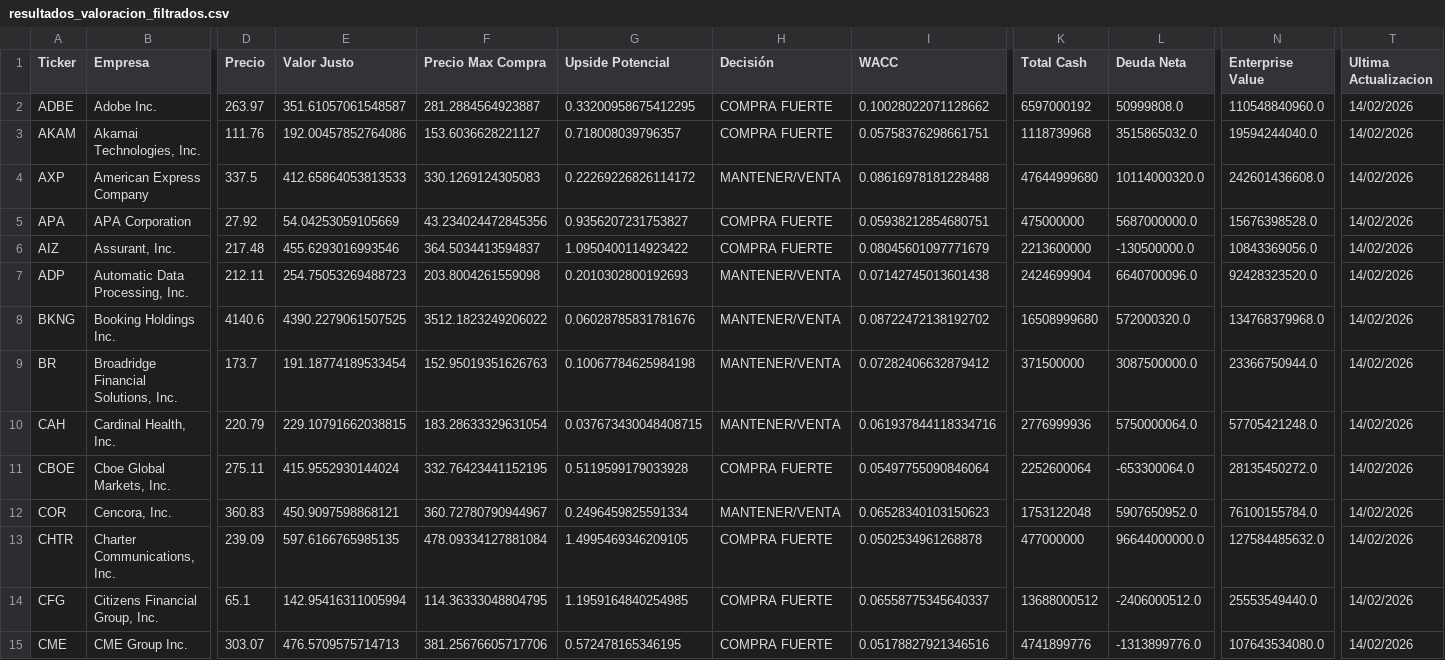
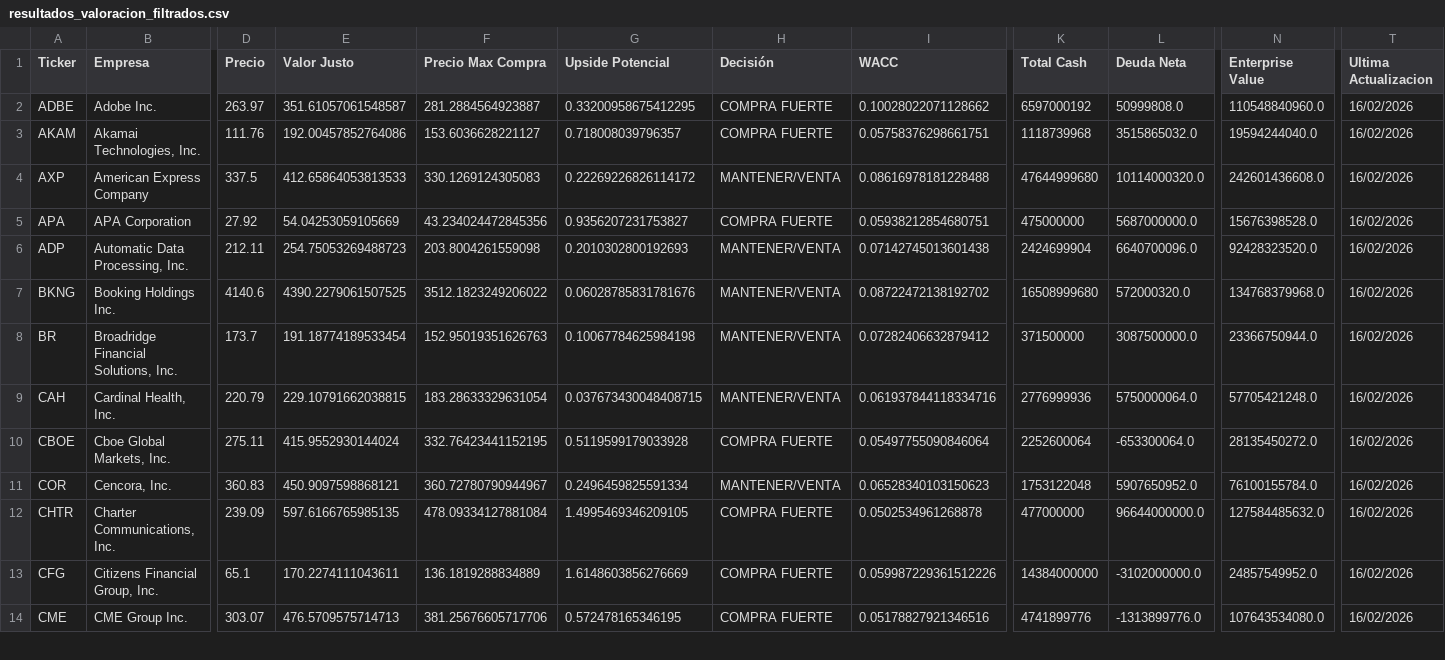
Before and after one commit to rodX111/radar-valoracion, a CSV file: resultados_valoracion_filtrados.csv, drawn as a sheet; only a part is shown, gaps mark what is left out; removed rows and columns are numbered as before the commit, all else as after; rows hold the shown columns only; the diff covers the shown part only; the diff names each change by its address in the sheet, - before the commit and + after, or states it on an @@ line.

Commit message:
Actualización automática de precios

```diff
--- a/resultados_valoracion_filtrados.csv
+++ b/resultados_valoracion_filtrados.csv
-T2:T5 (Ultima Actualizacion): 14/02/2026
+T2:T5 (Ultima Actualizacion): 16/02/2026
-row 6: AIZ | Assurant, Inc. | 217.48 | 455.6293016993546 | 364.5034413594837 | 1.0950400114923422 | COMPRA FUERTE | 0.08045601097771679 | 2213600000 | -130500000.0 | 10843369056.0 | 14/02/2026
-T6:T14 (Ultima Actualizacion): 14/02/2026
+T6:T14 (Ultima Actualizacion): 16/02/2026
-E13 (Valor Justo): 142.95416311005994
+E13 (Valor Justo): 170.2274111043611
-F13 (Precio Max Compra): 114.36333048804795
+F13 (Precio Max Compra): 136.1819288834889
-G13 (Upside Potencial): 1.1959164840254985
+G13 (Upside Potencial): 1.6148603856276669
-I13 (WACC): 0.06558775345640337
+I13 (WACC): 0.059987229361512226
-K13 (Total Cash): 13688000512
+K13 (Total Cash): 14384000000
-L13 (Deuda Neta): -2406000512.0
+L13 (Deuda Neta): -3102000000.0
-N13 (Enterprise Value): 25553549440.0
+N13 (Enterprise Value): 24857549952.0
```
Also changed, not shown: 1 removed row and 81 edited cells elsewhere in this file.
